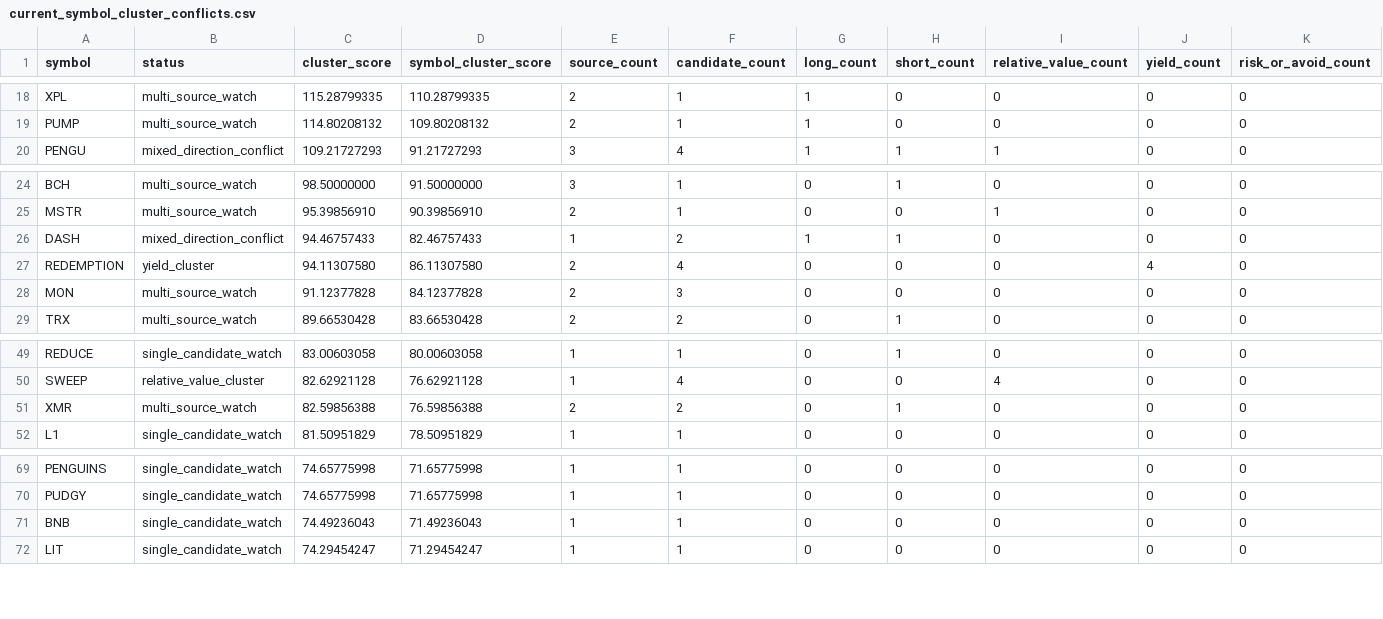
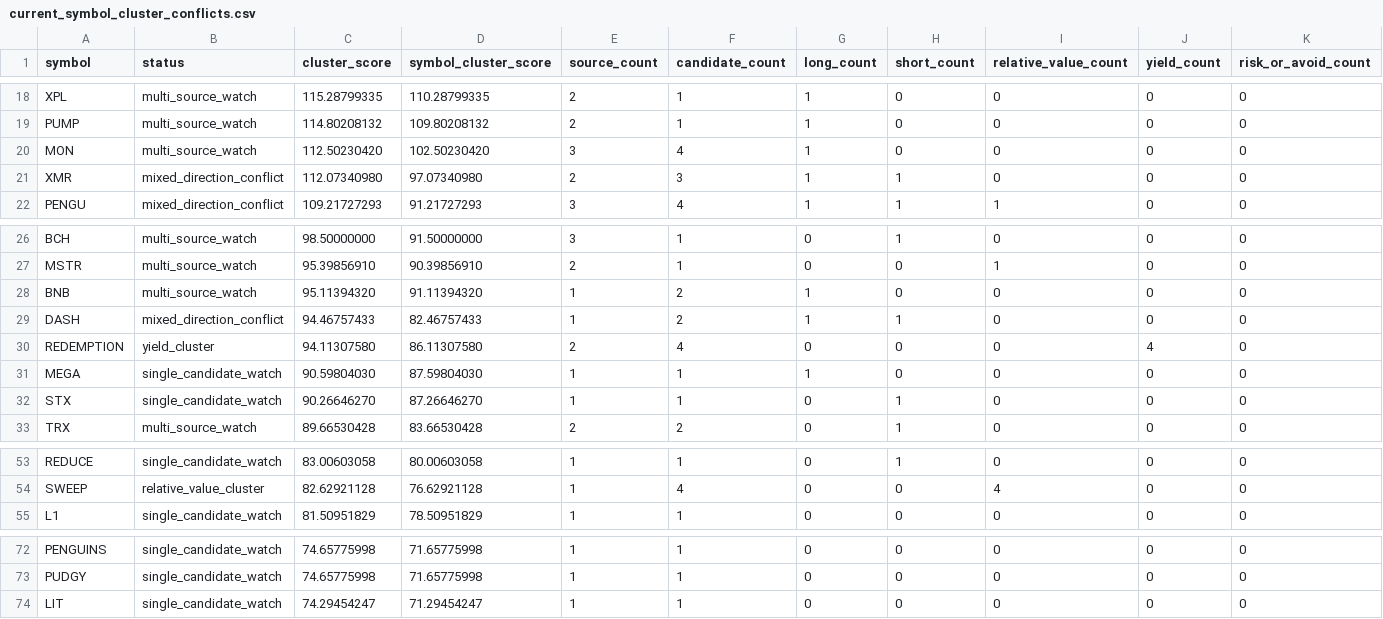
Before and after one commit to tomato414941/alpha-os, a CSV file: strategies/current_symbol_cluster_conflicts.csv, drawn as a sheet; only a part is shown, gaps mark what is left out; removed rows and columns are numbered as before the commit, all else as after; rows hold the shown columns only; the diff covers the shown part only; the diff names each change by its address in the sheet, - before the commit and + after, or states it on an @@ line.

```diff
--- a/strategies/current_symbol_cluster_conflicts.csv
+++ b/strategies/current_symbol_cluster_conflicts.csv
+row 20: MON | multi_source_watch | 112.50230420 | 102.50230420 | 3 | 4 | 1 | 0 | 0 | 0 | 0
+row 21: XMR | mixed_direction_conflict | 112.07340980 | 97.07340980 | 2 | 3 | 1 | 1 | 0 | 0 | 0
+row 28: BNB | multi_source_watch | 95.11394320 | 91.11394320 | 1 | 2 | 1 | 0 | 0 | 0 | 0
-row 28: MON | multi_source_watch | 91.12377828 | 84.12377828 | 2 | 3 | 0 | 0 | 0 | 0 | 0
+row 31: MEGA | single_candidate_watch | 90.59804030 | 87.59804030 | 1 | 1 | 1 | 0 | 0 | 0 | 0
+row 32: STX | single_candidate_watch | 90.26646270 | 87.26646270 | 1 | 1 | 0 | 1 | 0 | 0 | 0
-row 51: XMR | multi_source_watch | 82.59856388 | 76.59856388 | 2 | 2 | 0 | 1 | 0 | 0 | 0
-row 71: BNB | single_candidate_watch | 74.49236043 | 71.49236043 | 1 | 1 | 0 | 0 | 0 | 0 | 0
```
Also changed, not shown: 14 edited cells elsewhere in this file, strategies/current_alpha_stack.csv, strategies/current_symbol_cluster_label_queue.csv, 10 other files.
